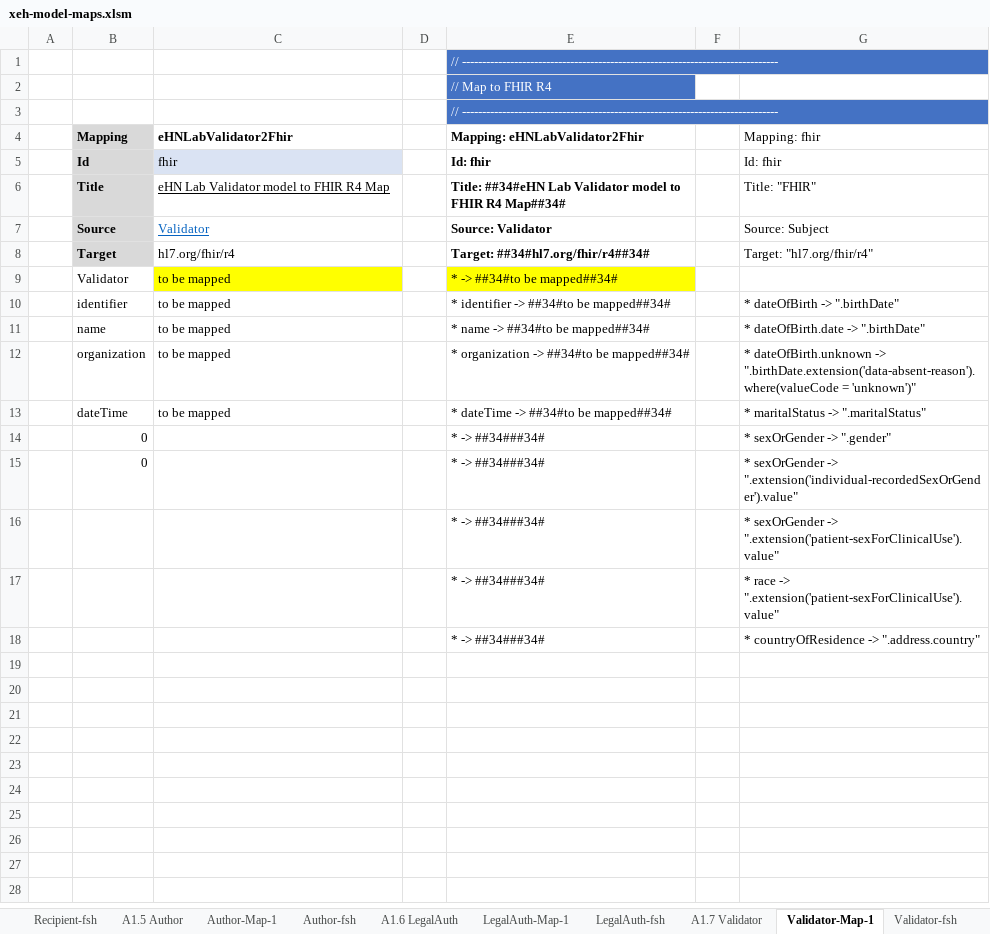
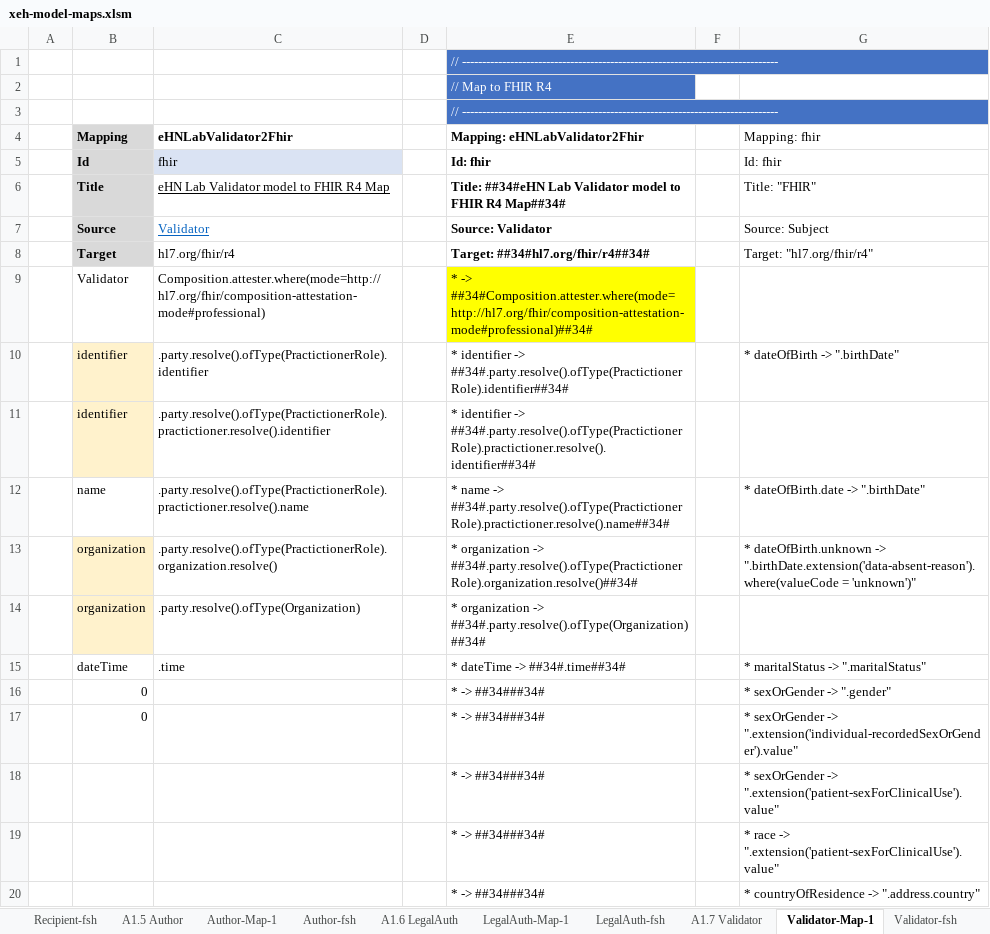
Before and after one commit to hl7-eu/x-ehealth, an Excel workbook: src-models/xeh-model-maps.xlsm, sheet Validator-Map-1, drawn as a sheet; values as stored, in another font and other column widths than the file's, no borders; removed rows and columns are numbered as before the commit, all else as after; the diff names each change by its address in the sheet, - before the commit and + after, or states it on an @@ line.

Commit message:
Fixed composition sub-sections structure added payer and annotation sections added some mapping

```diff
--- a/src-models/xeh-model-maps.xlsm (sheet Validator-Map-1)
+++ b/src-models/xeh-model-maps.xlsm (sheet Validator-Map-1)
-row 9:  | Validator | to be mapped |  | * -> ##34#to be mapped##34#
+row 9:  | Validator | Composition.attester.where(mode=http://hl7.org/fhir/composition-attestation-mode#professional) |  | * -> ##34#Composition.attester.where(mode=http://hl7.org/fhir/composition-attestation-mode#professional)##34#
-B10 fill: none
+B10 fill: #FFF2CC
-C10 (eHNLabValidator2Fhir): to be mapped
+C10 (eHNLabValidator2Fhir): .party.resolve().ofType(PractictionerRole).identifier
-E10 (Mapping: eHNLabValidator2Fhir): …identifier -> ##34#to be mapped##34#
+E10 (Mapping: eHNLabValidator2Fhir): …identifier -> ##34#.party.resolve().ofType(PractictionerRole).identifier##34#
+row 11:  | identifier | .party.resolve().ofType(PractictionerRole).practictioner.resolve().identifier |  | * identifier -> ##34#.party.resolve().ofType(PractictionerRole).practictioner.resolve().identifier##34#
-C12 (eHNLabValidator2Fhir): to be mapped
+C12 (eHNLabValidator2Fhir): .party.resolve().ofType(PractictionerRole).practictioner.resolve().name
-E12 (Mapping: eHNLabValidator2Fhir): …name -> ##34#to be mapped##34#
+E12 (Mapping: eHNLabValidator2Fhir): …name -> ##34#.party.resolve().ofType(PractictionerRole).practictioner.resolve().name##34#
-B13 fill: none
+B13 fill: #FFF2CC
-C13 (eHNLabValidator2Fhir): to be mapped
+C13 (eHNLabValidator2Fhir): .party.resolve().ofType(PractictionerRole).organization.resolve()
-E13 (Mapping: eHNLabValidator2Fhir): …organization -> ##34#to be mapped##34#
+E13 (Mapping: eHNLabValidator2Fhir): …organization -> ##34#.party.resolve().ofType(PractictionerRole).organization.resolve()##34#
+row 14:  | organization | .party.resolve().ofType(Organization) |  | * organization -> ##34#.party.resolve().ofType(Organization)##34#
-C15 (eHNLabValidator2Fhir): to be mapped
+C15 (eHNLabValidator2Fhir): .time
-E15 (Mapping: eHNLabValidator2Fhir): * dateTime -> ##34#to be mapped##34#
+E15 (Mapping: eHNLabValidator2Fhir): * dateTime -> ##34#.time##34#
```
Also changed, not shown: sheet Recipient-Map-1, sheet Payer-Map-1, sheet LegalAuth-Map-1, sheet Author-Map-1, sheet Recipient-fsh, sheet Report-Map-1, 5 more sheets, other sheet tabs, formulas that keep their value, 8 other files.
